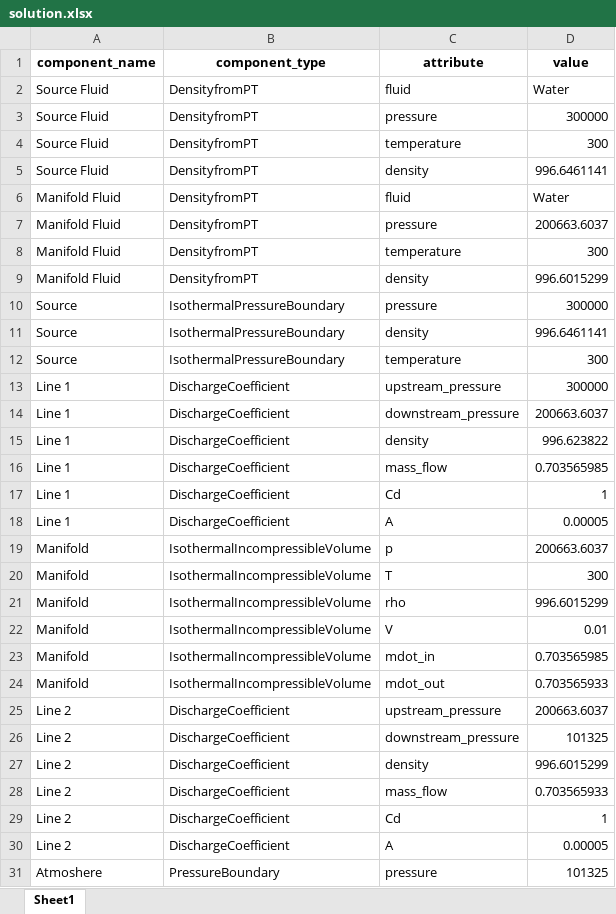
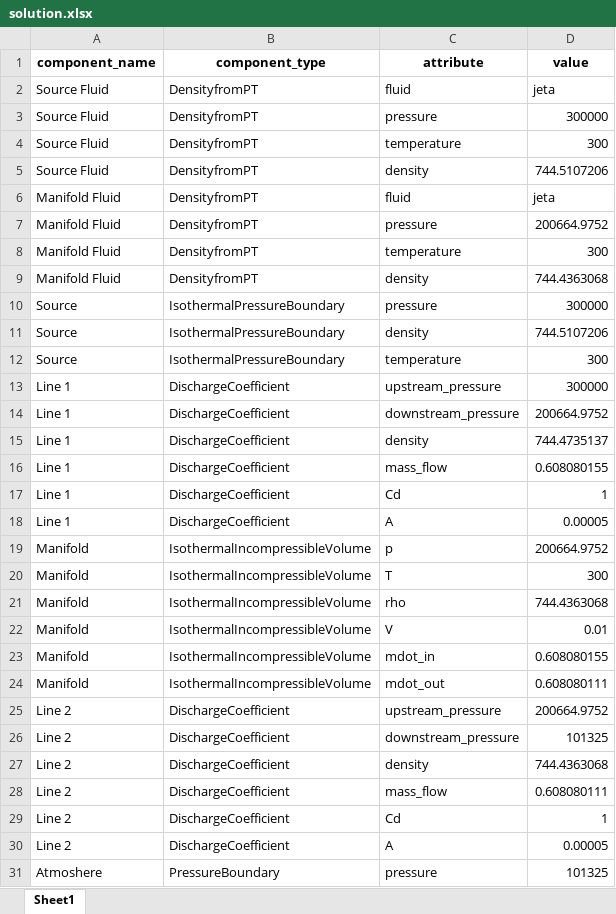
Before and after one commit to saakethramoju/rocketflow, an Excel workbook: solution.xlsx, sheet Sheet1, drawn as a sheet; values as stored, in another font and other column widths than the file's, no borders; the diff names each change by its address in the sheet, - before the commit and + after, or states it on an @@ line.

```diff
--- a/solution.xlsx (sheet Sheet1)
+++ b/solution.xlsx (sheet Sheet1)
-D2 (value): Water
+D2 (value): jeta
-D5 (value): 996.6461141
+D5 (value): 744.5107206
-D6 (value): Water
+D6 (value): jeta
-D7 (value): 200663.6037
+D7 (value): 200664.9752
-D9 (value): 996.6015299
+D9 (value): 744.4363068
-D11 (value): 996.6461141
+D11 (value): 744.5107206
-D14 (value): 200663.6037
+D14 (value): 200664.9752
-D15 (value): 996.623822
+D15 (value): 744.4735137
-D16 (value): 0.703565985
+D16 (value): 0.608080155
-D19 (value): 200663.6037
+D19 (value): 200664.9752
-D21 (value): 996.6015299
+D21 (value): 744.4363068
-D23 (value): 0.703565985
+D23 (value): 0.608080155
-D24 (value): 0.703565933
+D24 (value): 0.608080111
-D25 (value): 200663.6037
+D25 (value): 200664.9752
-D27 (value): 996.6015299
+D27 (value): 744.4363068
-D28 (value): 0.703565933
+D28 (value): 0.608080111
```
Also changed, not shown: 3 other files.
